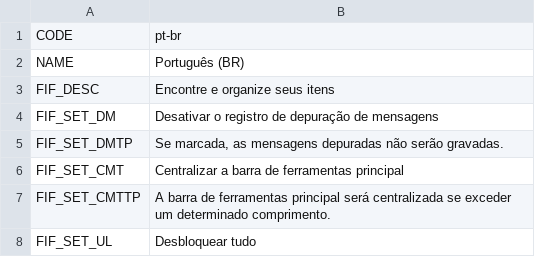
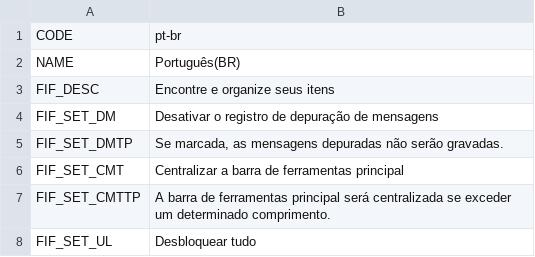
Before and after one commit to SamsamTS/CS-FindIt, a CSV file: FindIt/Translations/pt-br.csv, drawn as a sheet; only a part is shown; the diff names each change by its address in the sheet, - before the commit and + after, or states it on an @@ line.

Commit message:
Update translations

```diff
--- a/FindIt/Translations/pt-br.csv
+++ b/FindIt/Translations/pt-br.csv
-B2: Português (BR)
+B2: Português(BR)
```
Also changed, not shown: 10 other files.
